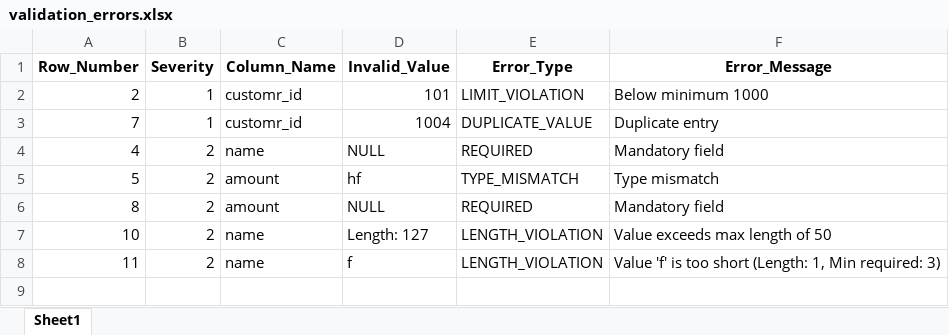
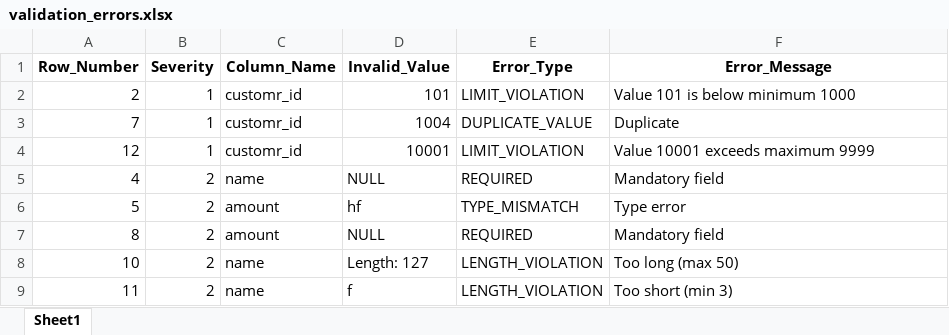
Before and after one commit to AmirAmarloo/excel-to-erp-mvp, an Excel workbook: data/result/validation_errors.xlsx, sheet Sheet1, drawn as a sheet; values as stored, in another font and other column widths than the file's, no borders; addresses are those after the commit; the diff names each change by its address in the sheet, - before the commit and + after, or states it on an @@ line.

```diff
--- a/data/result/validation_errors.xlsx (sheet Sheet1)
+++ b/data/result/validation_errors.xlsx (sheet Sheet1)
-F2 (Error_Message): Below minimum 1000
+F2 (Error_Message): Value 101 is below minimum 1000
-F3 (Error_Message): Duplicate entry
+F3 (Error_Message): Duplicate
+row 4: 12 | 1 | customr_id | 10001 | LIMIT_VIOLATION | Value 10001 exceeds maximum 9999
-F6 (Error_Message): Type mismatch
+F6 (Error_Message): Type error
-F8 (Error_Message): Value exceeds max length of 50
+F8 (Error_Message): Too long (max 50)
-F9 (Error_Message): Value 'f' is too short (Length: 1, Min required: 3)
+F9 (Error_Message): Too short (min 3)
```
Also changed, not shown: data/result/cleaned_data.xlsx.
